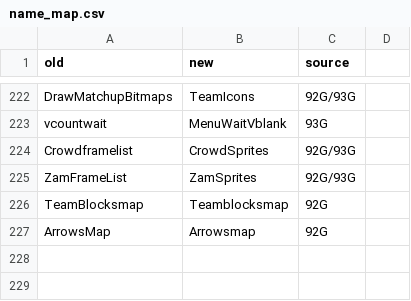
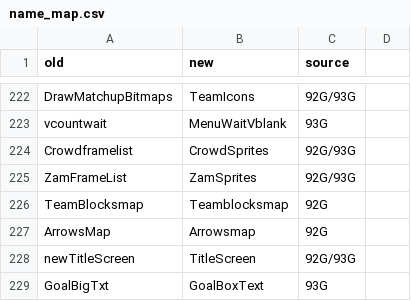
Before and after one commit to abdulahmad/NHL94Genesis, a CSV file: docs/name_map.csv, drawn as a sheet; only a part is shown, gaps mark what is left out; the diff names each change by its address in the sheet, - before the commit and + after, or states it on an @@ line.

```diff
--- a/docs/name_map.csv
+++ b/docs/name_map.csv
+row 228: newTitleScreen | TitleScreen | 92G/93G
+row 229: GoalBigTxt | GoalBoxText | 93G
```
Also changed, not shown: 5 other files.
